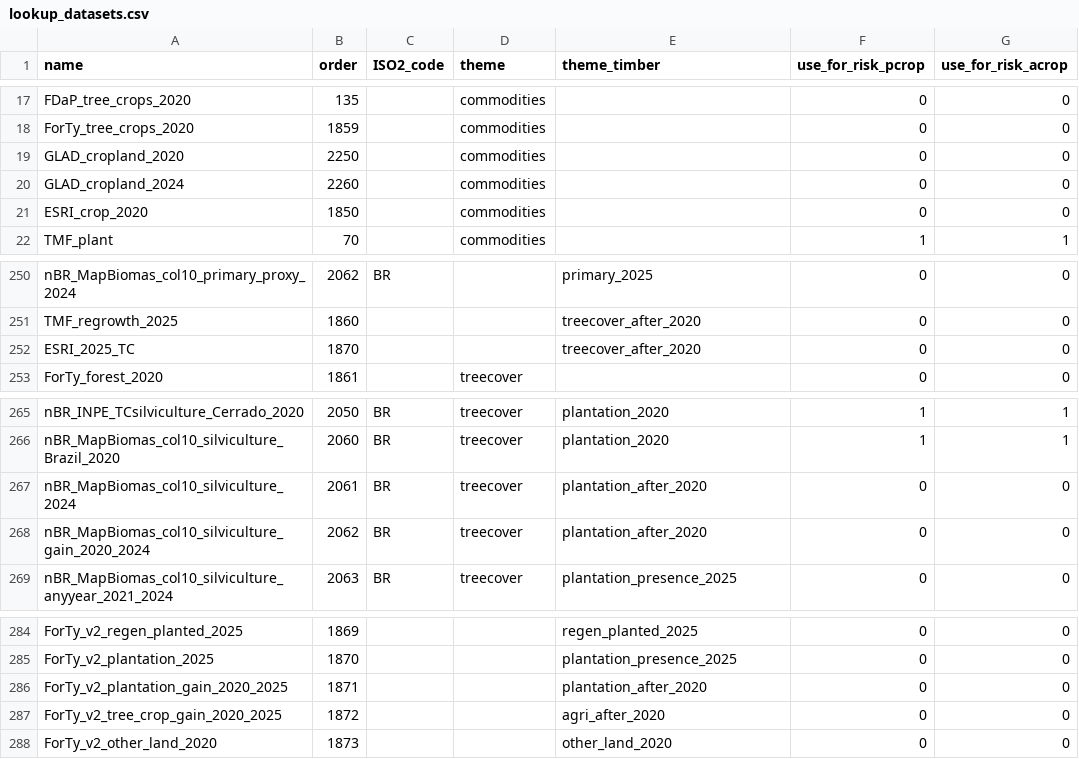
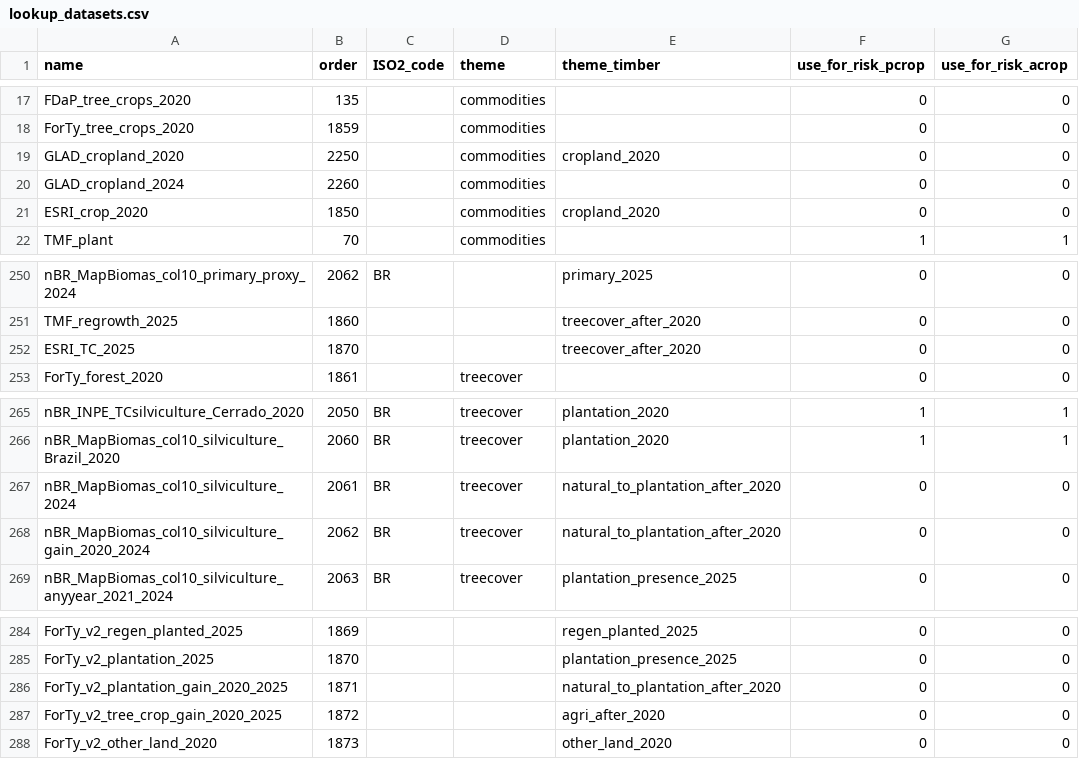
Before and after one commit to forestdatapartnership/whisp, a CSV file: src/openforis_whisp/parameters/lookup_datasets.csv, drawn as a sheet; only a part is shown, gaps mark what is left out; the diff names each change by its address in the sheet, - before the commit and + after, or states it on an @@ line.

```diff
--- a/src/openforis_whisp/parameters/lookup_datasets.csv
+++ b/src/openforis_whisp/parameters/lookup_datasets.csv
-E19 (theme_timber): (empty)
+E19 (theme_timber): cropland_2020
-E21 (theme_timber): (empty)
+E21 (theme_timber): cropland_2020
-A252 (name): ESRI_2025_TC
+A252 (name): ESRI_TC_2025
-E267:E268 (theme_timber): plantation_after_2020
+E267:E268 (theme_timber): natural_to_plantation_after_2020
-E286 (theme_timber): plantation_after_2020
+E286 (theme_timber): natural_to_plantation_after_2020
```
Also changed, not shown: 9 other files.
